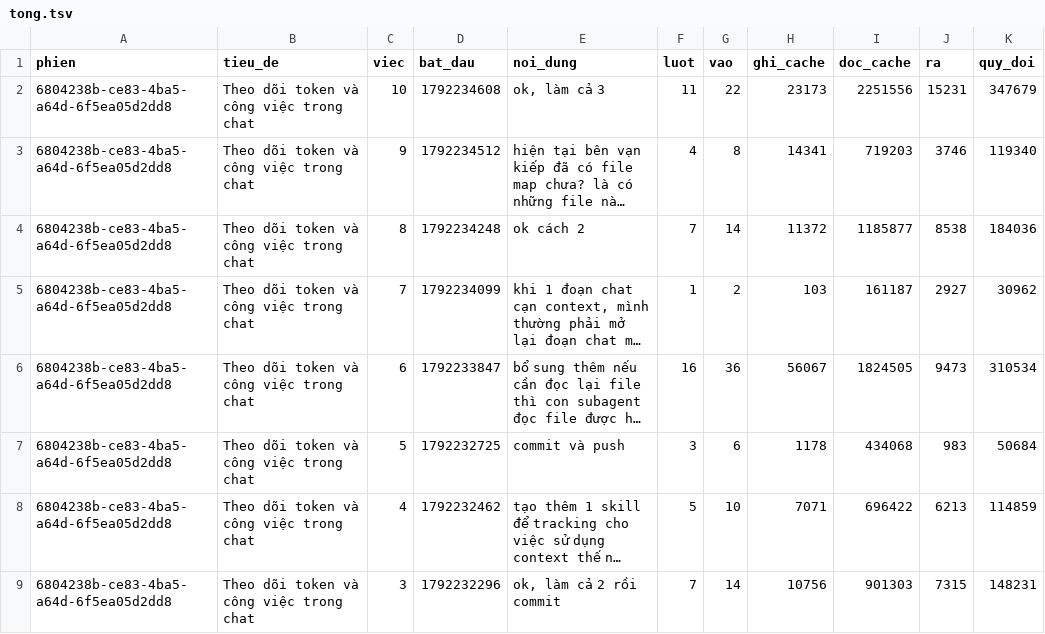
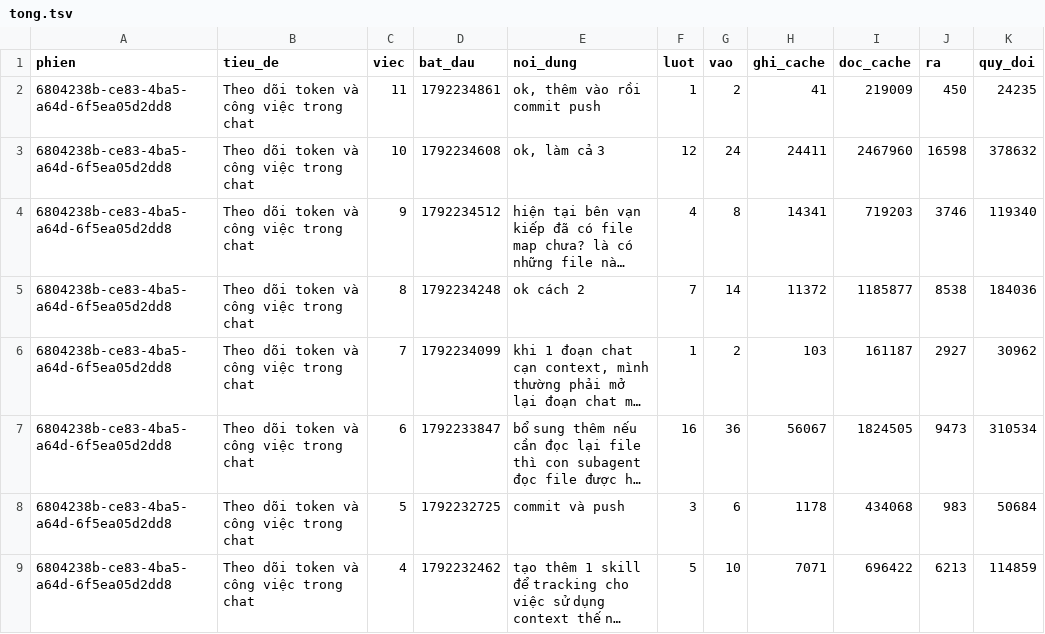
Before and after one commit to zaswer14/rpg, a TSV file: logs/token/tong.tsv, drawn as a sheet; only a part is shown; the shorter side is filled out with more unchanged rows; long unchanged cells end in …; addresses are those after the commit; the diff names each change by its address in the sheet, - before the commit and + after, or states it on an @@ line.

```diff
--- a/logs/token/tong.tsv
+++ b/logs/token/tong.tsv
+row 2: 6804238b-ce83-4ba5-a64d-6f5ea05d2dd8 | Theo dõi token và công việc trong chat | 11 | 1792234861 | ok, thêm vào rồi commit push | 1 | 2 | 41 | 219009 | 450 | 24235
-F3 (luot): 11
+F3 (luot): 12
-G3 (vao): 22
+G3 (vao): 24
-H3 (ghi_cache): 23173
+H3 (ghi_cache): 24411
-I3 (doc_cache): 2251556
+I3 (doc_cache): 2467960
-J3 (ra): 15231
+J3 (ra): 16598
-K3 (quy_doi): 347679
+K3 (quy_doi): 378632
```
Also changed, not shown: 3 other files.
